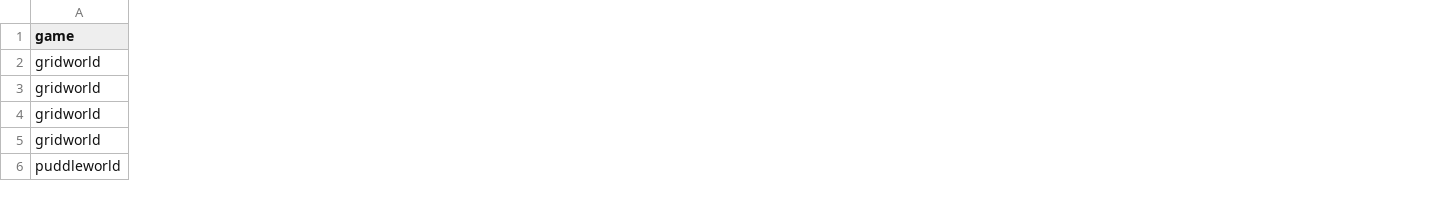
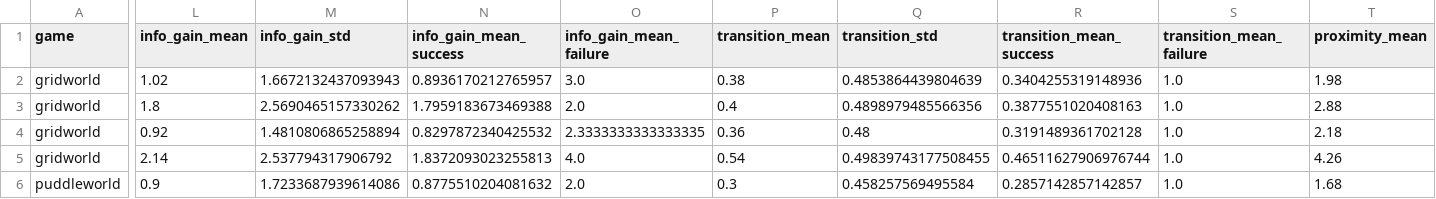
Before and after one commit to Silviatulli/implicitgoals, a CSV file: results/query_counts.csv, drawn as a sheet; only a part is shown, gaps mark what is left out; the diff covers the shown part only; the diff names each change by its address in the sheet, - before the commit and + after, or states it on an @@ line.

```diff
--- a/results/query_counts.csv
+++ b/results/query_counts.csv
+column L (info_gain_mean), rows 2-6: 1.02 | 1.8 | 0.92 | 2.14 | 0.9
+column M (info_gain_std), rows 2-6: 1.6672132437093943 | 2.5690465157330262 | 1.4810806865258894 | 2.537794317906792 | 1.7233687939614086
+column N (info_gain_mean_success), rows 2-6: 0.8936170212765957 | 1.7959183673469388 | 0.8297872340425532 | 1.8372093023255813 | 0.8775510204081632
+column O (info_gain_mean_failure), rows 2-6: 3.0 | 2.0 | 2.3333333333333335 | 4.0 | 2.0
+column P (transition_mean), rows 2-6: 0.38 | 0.4 | 0.36 | 0.54 | 0.3
+column Q (transition_std), rows 2-6: 0.4853864439804639 | 0.4898979485566356 | 0.48 | 0.49839743177508455 | 0.458257569495584
+column R (transition_mean_success), rows 2-6: 0.3404255319148936 | 0.3877551020408163 | 0.3191489361702128 | 0.46511627906976744 | 0.2857142857142857
+column S (transition_mean_failure), rows 2-6: all 1.0
+column T (proximity_mean), rows 2-6: 1.98 | 2.88 | 2.18 | 4.26 | 1.68
```
Also changed, not shown: 7 added columns and 42 edited cells elsewhere in this file, results/compute_times.csv, 12 other files.
